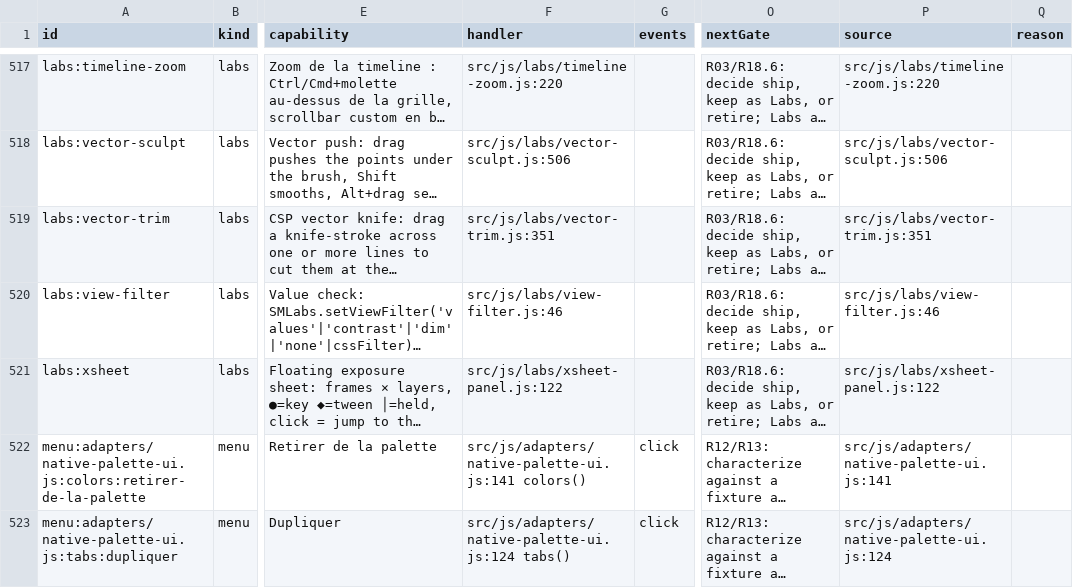
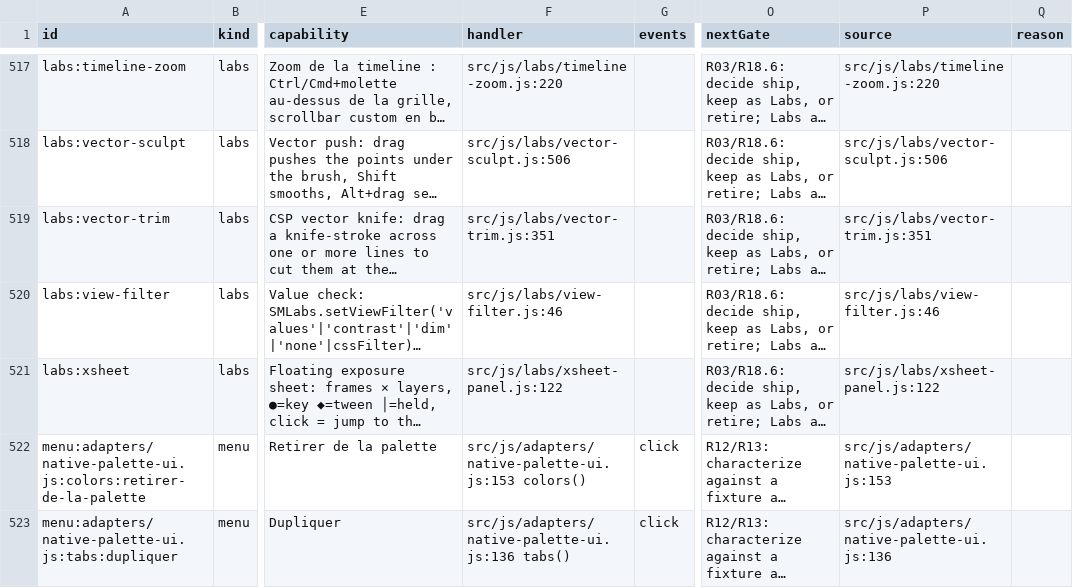
Before and after one commit to mysteropodes/nemo, a CSV file: engineering/inventory/surfaces.csv, drawn as a sheet; only a part is shown, gaps mark what is left out; long unchanged cells end in …; the diff covers the shown part only; the diff names each change by its address in the sheet, - before the commit and + after, or states it on an @@ line.

Commit message:
Refresh app-js coverage pins and inventory

```diff
--- a/engineering/inventory/surfaces.csv
+++ b/engineering/inventory/surfaces.csv
-F522 (handler): src/js/adapters/native-palette-ui.js:141 colors()
+F522 (handler): src/js/adapters/native-palette-ui.js:153 colors()
-P522 (source): src/js/adapters/native-palette-ui.js:141
+P522 (source): src/js/adapters/native-palette-ui.js:153
-F523 (handler): src/js/adapters/native-palette-ui.js:124 tabs()
+F523 (handler): src/js/adapters/native-palette-ui.js:136 tabs()
-P523 (source): src/js/adapters/native-palette-ui.js:124
+P523 (source): src/js/adapters/native-palette-ui.js:136
```
Also changed, not shown: 12 edited cells elsewhere in this file, 3 other files.
